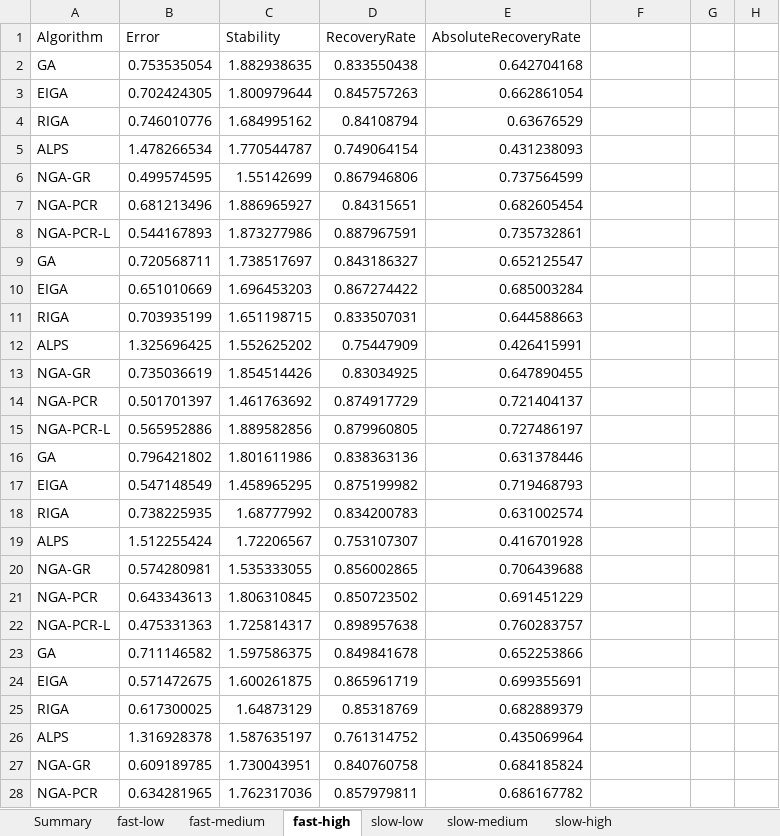
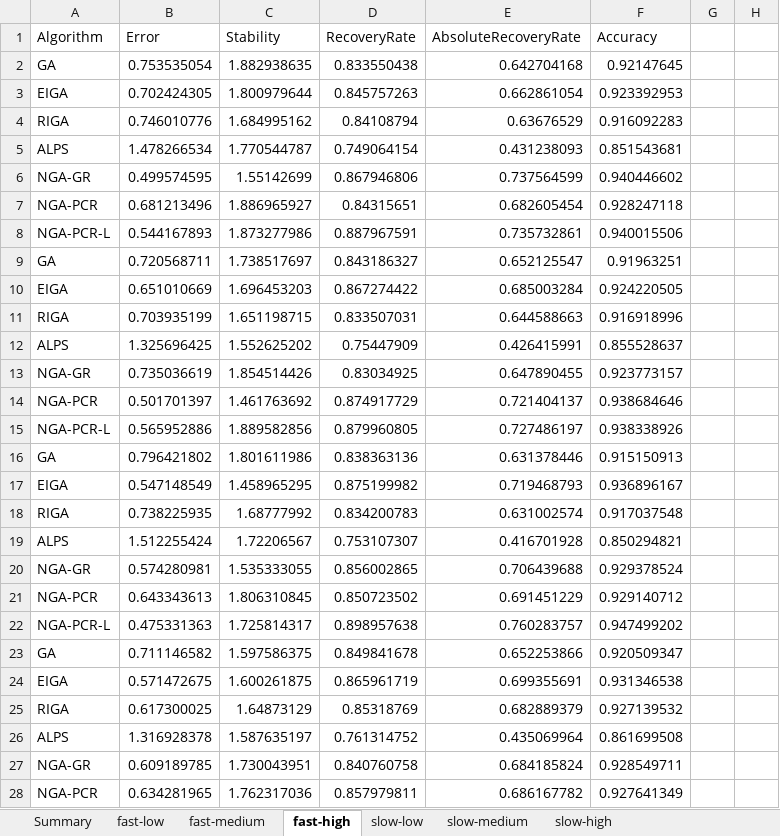
Before and after one commit to MilenaLengauer/dtsp-simulation, an Excel workbook: experiments/results/results-all-4opt.xlsx, sheet fast-high, drawn as a sheet; only a part is shown; values as stored, in another font and other column widths than the file's, no borders; the diff covers the shown part only; the diff names each change by its address in the sheet, - before the commit and + after, or states it on an @@ line.

```diff
--- a/experiments/results/results-all-4opt.xlsx (sheet fast-high)
+++ b/experiments/results/results-all-4opt.xlsx (sheet fast-high)
-F1: (empty)
+F1: Accuracy
-F2: (empty)
+F2: 0.92147645
-F3: (empty)
+F3: 0.923392953
-F4: (empty)
+F4: 0.916092283
-F5: (empty)
+F5: 0.851543681
-F6: (empty)
+F6: 0.940446602
-F7: (empty)
+F7: 0.928247118
-F8: (empty)
+F8: 0.940015506
-F9: (empty)
+F9: 0.91963251
-F10: (empty)
+F10: 0.924220505
-F11: (empty)
+F11: 0.916918996
-F12: (empty)
+F12: 0.855528637
-F13: (empty)
+F13: 0.923773157
-F14: (empty)
+F14: 0.938684646
-F15: (empty)
+F15: 0.938338926
-F16: (empty)
+F16: 0.915150913
-F17: (empty)
+F17: 0.936896167
-F18: (empty)
+F18: 0.917037548
-F19: (empty)
+F19: 0.850294821
-F20: (empty)
+F20: 0.929378524
-F21: (empty)
+F21: 0.929140712
-F22: (empty)
+F22: 0.947499202
-F23: (empty)
+F23: 0.920509347
-F24: (empty)
+F24: 0.931346538
-F25: (empty)
+F25: 0.927139532
-F26: (empty)
+F26: 0.861699508
-F27: (empty)
+F27: 0.928549711
-F28: (empty)
+F28: 0.927641349
```
Also changed, not shown: 239 edited cells and merged cells elsewhere in this sheet, sheet slow-high, sheet slow-low, sheet slow-medium, sheet fast-low, sheet fast-medium, sheet Summary, experiments/results/results-all-2opt.xlsx.
